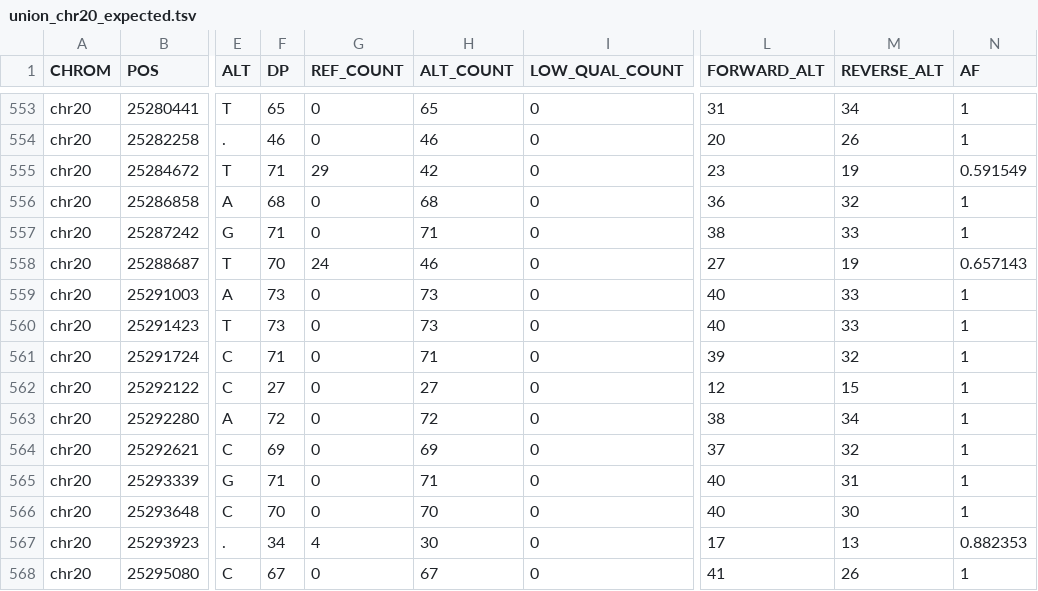
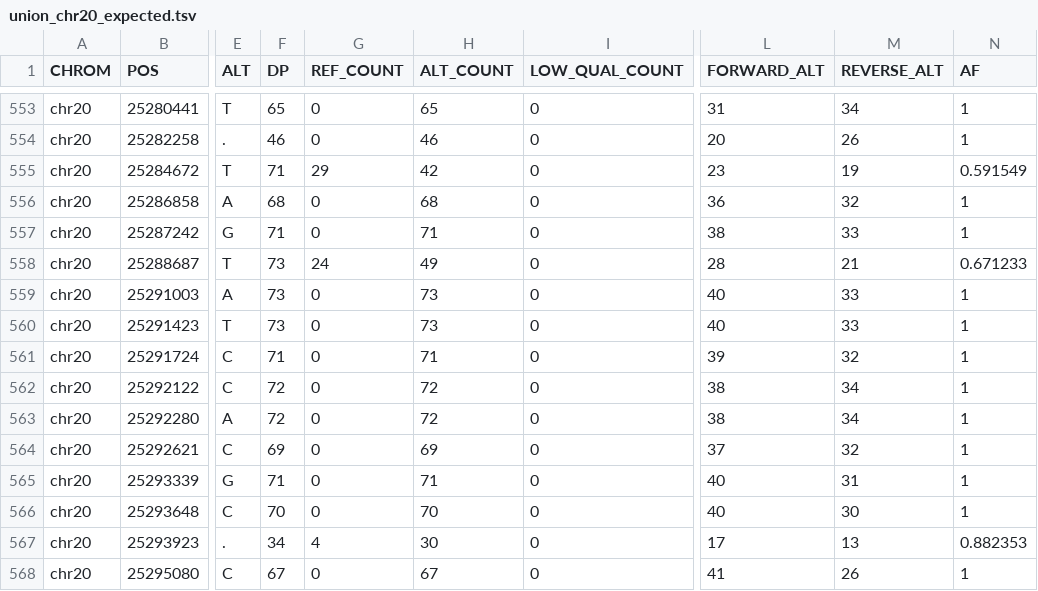
Before and after one commit to kokyriakidis/pgphase, a TSV file: test_data/expected/plegma/union_chr20_expected.tsv, drawn as a sheet; only a part is shown, gaps mark what is left out; the diff names each change by its address in the sheet, - before the commit and + after, or states it on an @@ line.

```diff
--- a/test_data/expected/plegma/union_chr20_expected.tsv
+++ b/test_data/expected/plegma/union_chr20_expected.tsv
-F558 (DP): 70
+F558 (DP): 73
-H558 (ALT_COUNT): 46
+H558 (ALT_COUNT): 49
-L558 (FORWARD_ALT): 27
+L558 (FORWARD_ALT): 28
-M558 (REVERSE_ALT): 19
+M558 (REVERSE_ALT): 21
-N558 (AF): 0.657143
+N558 (AF): 0.671233
-F562 (DP): 27
+F562 (DP): 72
-H562 (ALT_COUNT): 27
+H562 (ALT_COUNT): 72
-L562 (FORWARD_ALT): 12
+L562 (FORWARD_ALT): 38
-M562 (REVERSE_ALT): 15
+M562 (REVERSE_ALT): 34
```
Also changed, not shown: 2 other files.
